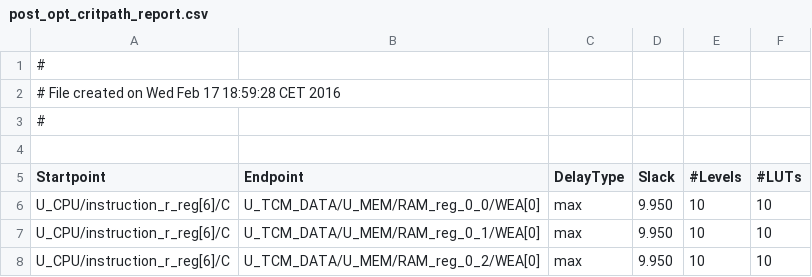
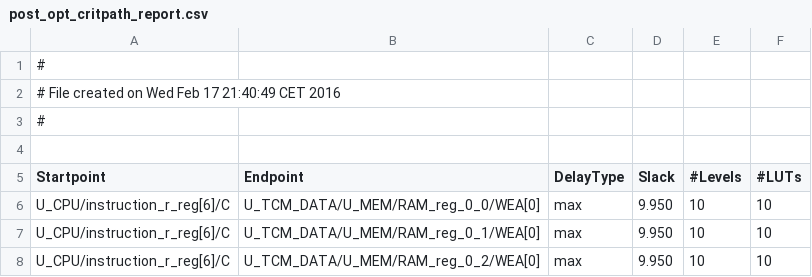
Before and after one commit to rbarzic/nanorv32, a CSV file: synt/fpga/rpt/post_opt_critpath_report.csv, drawn as a sheet; only a part is shown.

Commit message:
First FPGA version OK

```diff
--- a/synt/fpga/rpt/post_opt_critpath_report.csv
+++ b/synt/fpga/rpt/post_opt_critpath_report.csv
@@ -1,3 +1,3 @@
 #
-# File created on Wed Feb 17 18:59:28 CET 2016
+# File created on Wed Feb 17 21:40:49 CET 2016
 #
```
Also changed, not shown: 5 other files.
